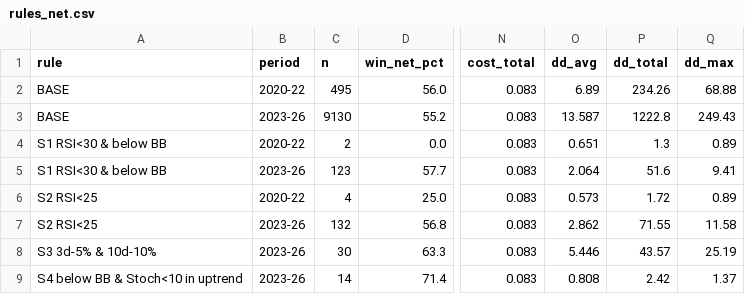
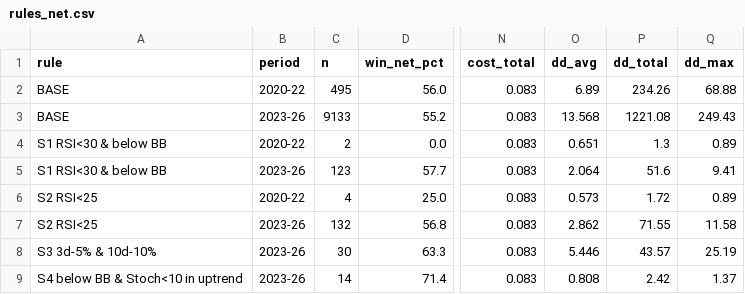
Before and after one commit to EndoScorpion/Signal, a CSV file: results/rules_net.csv, drawn as a sheet; only a part is shown, gaps mark what is left out; the diff names each change by its address in the sheet, - before the commit and + after, or states it on an @@ line.

```diff
--- a/results/rules_net.csv
+++ b/results/rules_net.csv
-C3 (n): 9130
+C3 (n): 9133
-O3 (dd_avg): 13.587
+O3 (dd_avg): 13.568
-P3 (dd_total): 1222.8
+P3 (dd_total): 1221.08
```
Also changed, not shown: 1 other file.
